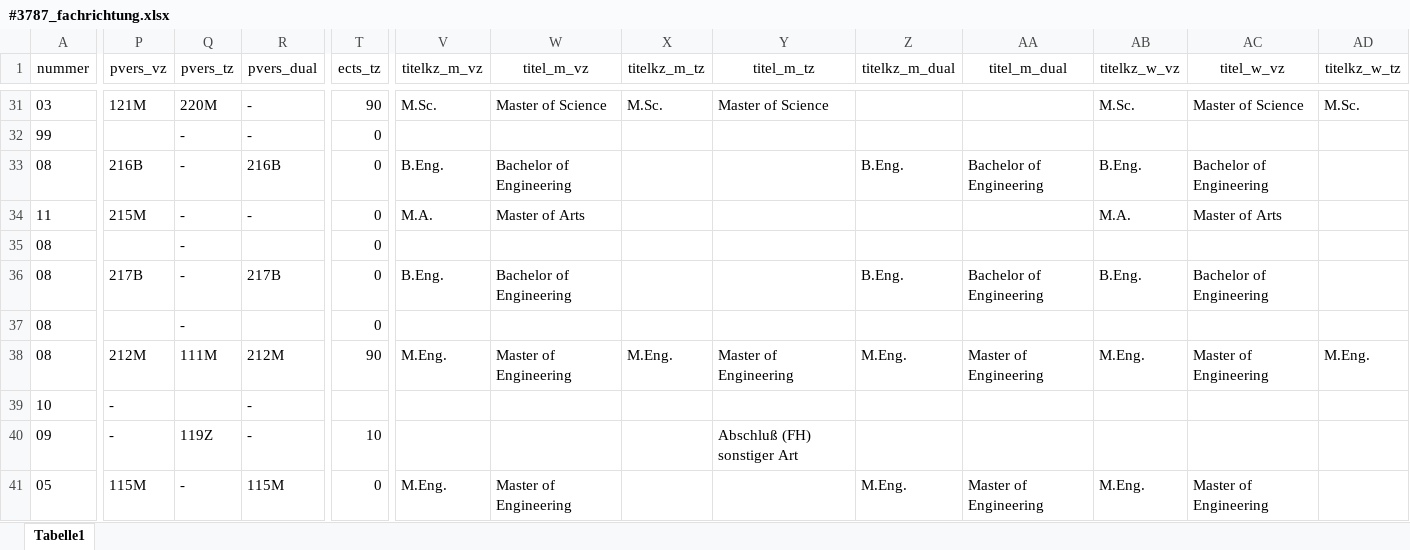
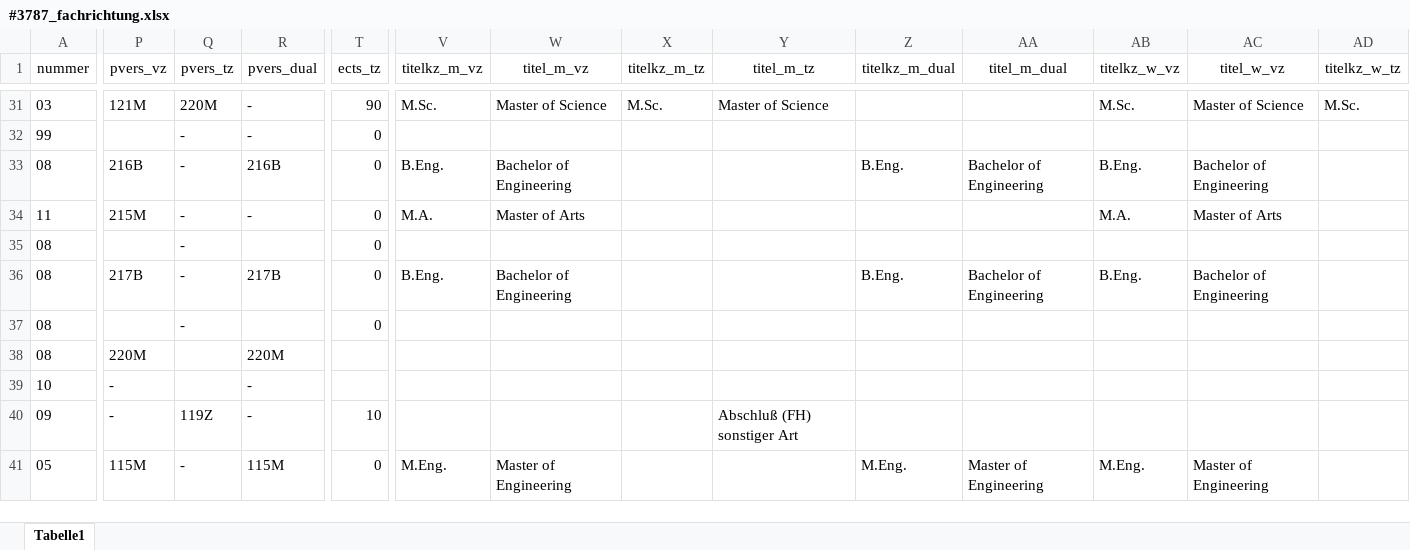
Before and after one commit to tgermer/stg, an Excel workbook: _data/#3787_fachrichtung.xlsx, sheet Tabelle1, drawn as a sheet; only a part is shown, gaps mark what is left out; values as stored, in another font and other column widths than the file's, no borders; the diff covers the shown part only; the diff names each change by its address in the sheet, - before the commit and + after, or states it on an @@ line.

Commit message:
Fachrichtungen aktualisiert

```diff
--- a/_data/#3787_fachrichtung.xlsx (sheet Tabelle1)
+++ b/_data/#3787_fachrichtung.xlsx (sheet Tabelle1)
-P38 (pvers_vz): 212M
+P38 (pvers_vz): 220M
-Q38 (pvers_tz): 111M
+Q38 (pvers_tz): (empty)
-R38 (pvers_dual): 212M
+R38 (pvers_dual): 220M
-T38 (ects_tz): 90
+T38 (ects_tz): (empty)
-V38 (titelkz_m_vz): M.Eng.
+V38 (titelkz_m_vz): (empty)
-W38 (titel_m_vz): Master of Engineering
+W38 (titel_m_vz): (empty)
-X38 (titelkz_m_tz): M.Eng.
+X38 (titelkz_m_tz): (empty)
-Y38 (titel_m_tz): Master of Engineering
+Y38 (titel_m_tz): (empty)
-Z38 (titelkz_m_dual): M.Eng.
+Z38 (titelkz_m_dual): (empty)
-AA38 (titel_m_dual): Master of Engineering
+AA38 (titel_m_dual): (empty)
-AB38 (titelkz_w_vz): M.Eng.
+AB38 (titelkz_w_vz): (empty)
-AC38 (titel_w_vz): Master of Engineering
+AC38 (titel_w_vz): (empty)
-AD38 (titelkz_w_tz): M.Eng.
+AD38 (titelkz_w_tz): (empty)
```
Also changed, not shown: 11 edited cells elsewhere in this sheet, 1 other file.
